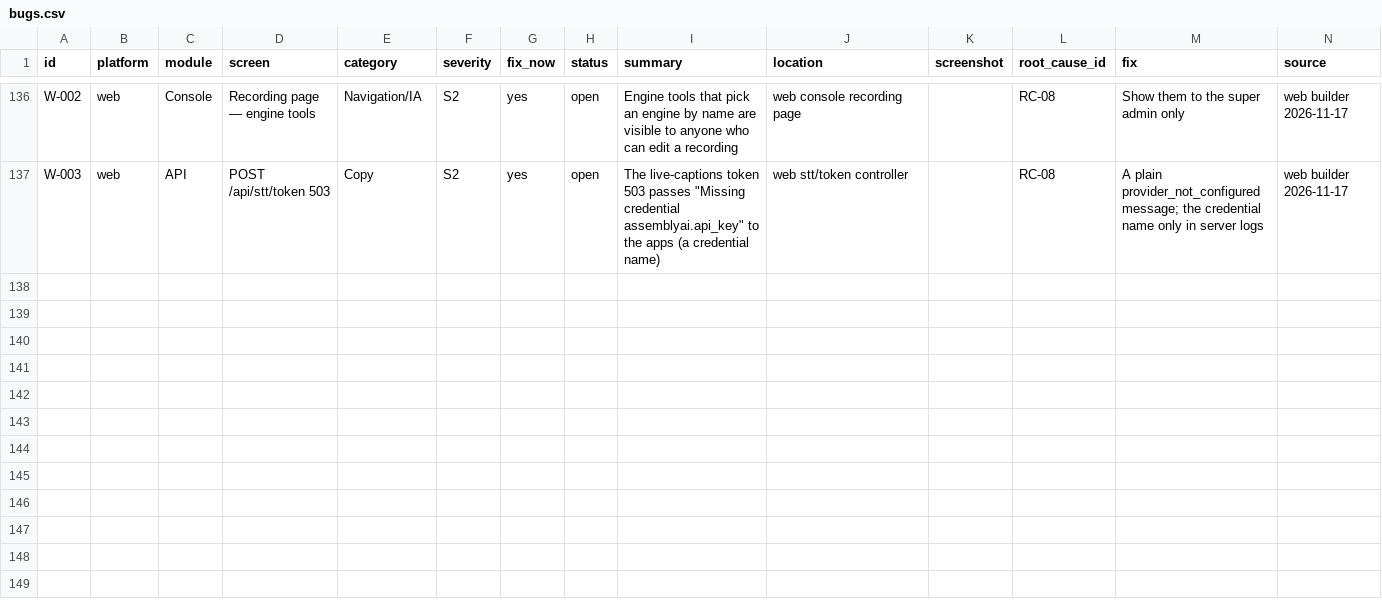
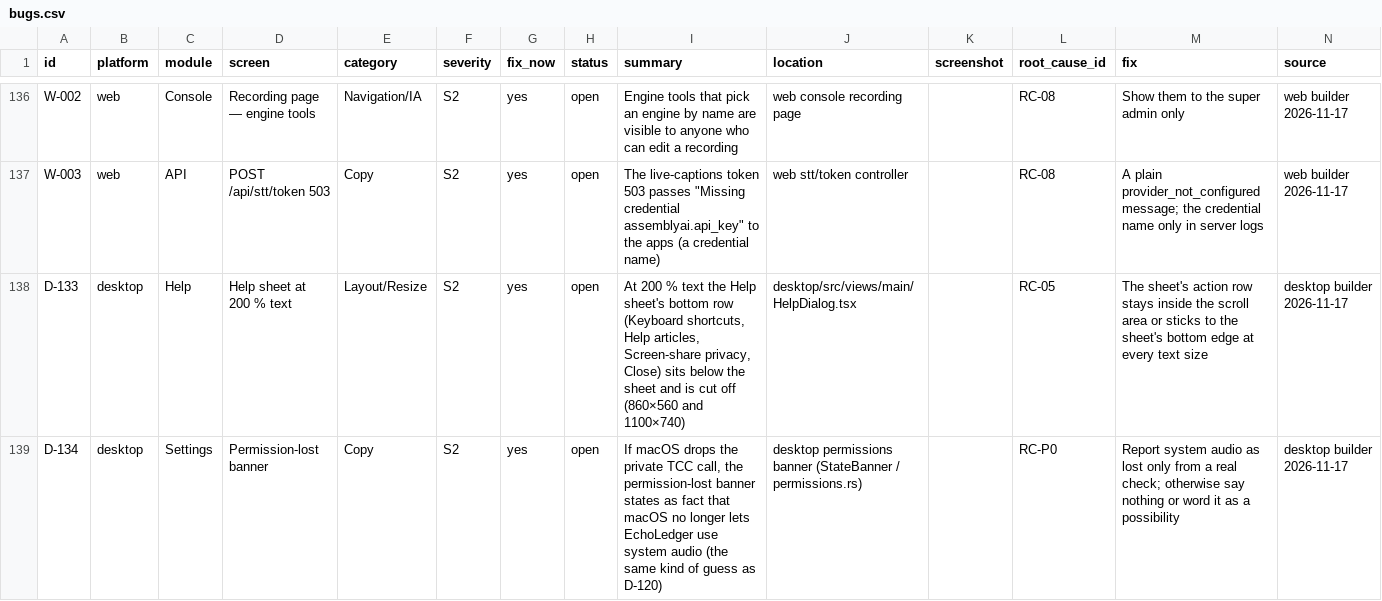
Before and after one commit to skillLeo/echo-ledger, a CSV file: docs/v2/audit/bugs.csv, drawn as a sheet; only a part is shown, gaps mark what is left out; the diff names each change by its address in the sheet, - before the commit and + after, or states it on an @@ line.

Commit message:
Manual QA: the not-recorded explanations live in Settings › Calls & meetings; backlog D-133, D-134

```diff
--- a/docs/v2/audit/bugs.csv
+++ b/docs/v2/audit/bugs.csv
+row 138: D-133 | desktop | Help | Help sheet at 200 % text | Layout/Resize | S2 | yes | open | At 200 % text the Help sheet's bottom row (Keyboard shortcuts, Help articles, Screen-share privacy, Close) sits below the sheet and is cut off (860×560 and 1100×740) | desktop/src/views/main/HelpDialog.tsx |  | RC-05 | The sheet's action row stays inside the scroll area or sticks to the sheet's bottom edge at every text size | desktop builder 2026-11-17
+row 139: D-134 | desktop | Settings | Permission-lost banner | Copy | S2 | yes | open | If macOS drops the private TCC call, the permission-lost banner states as fact that macOS no longer lets EchoLedger use system audio (the same kind of guess as D-120) | desktop permissions banner (StateBanner / permissions.rs) |  | RC-P0 | Report system audio as lost only from a real check; otherwise say nothing or word it as a possibility | desktop builder 2026-11-17
```
Also changed, not shown: 1 other file.
